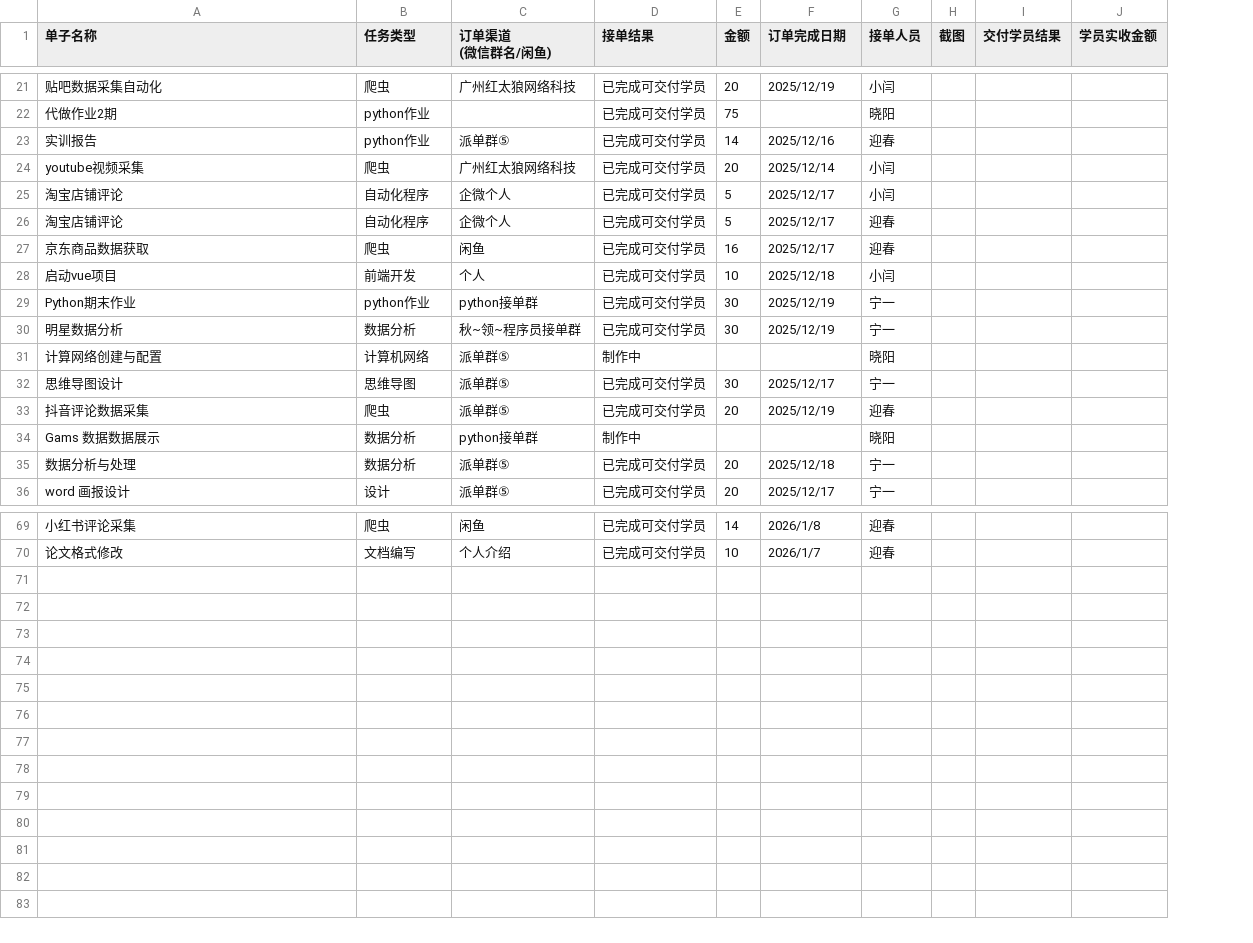
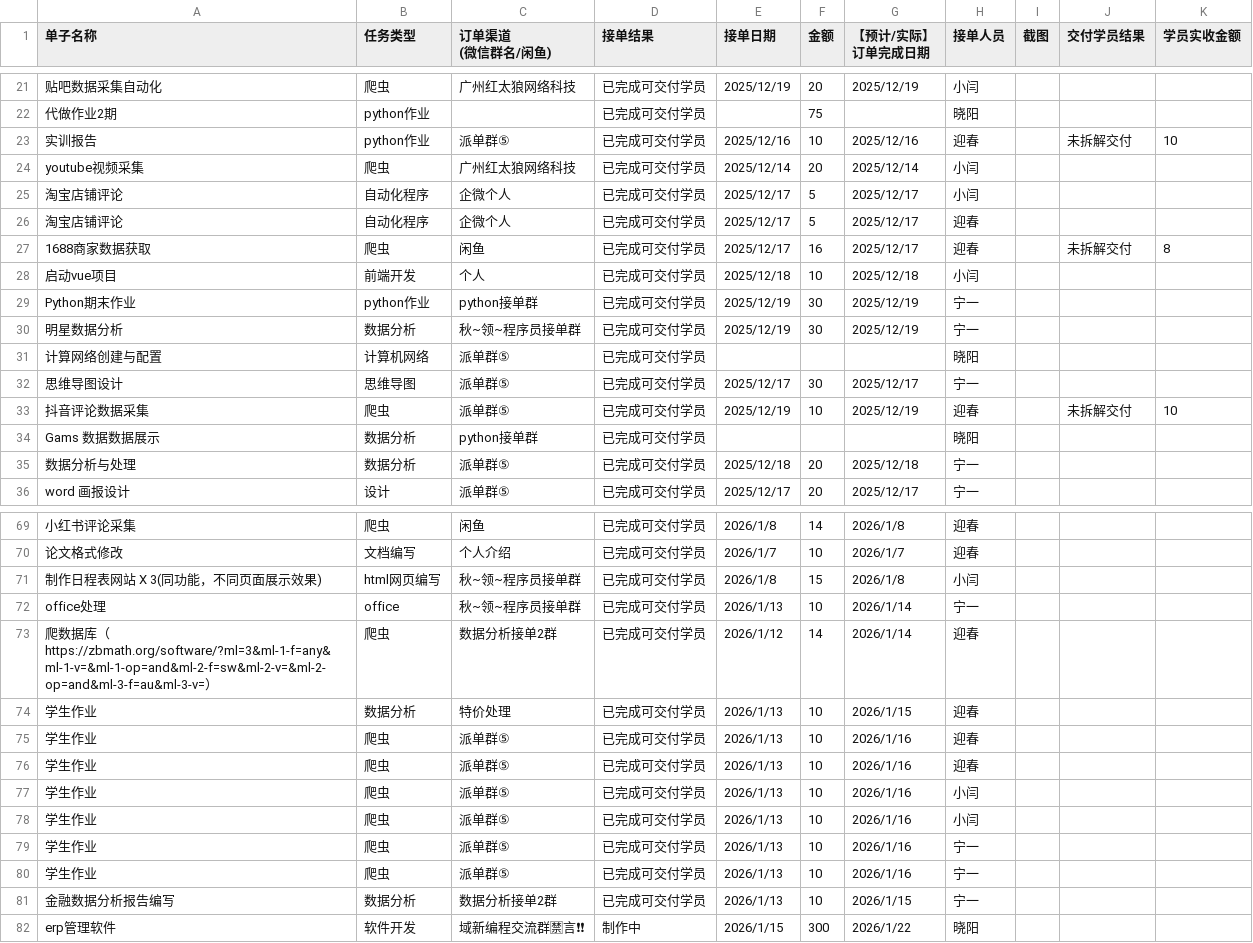
Before and after one commit to dawdaw1111/students, a CSV file: data/任务统计表.csv, drawn as a sheet; only a part is shown, gaps mark what is left out; addresses are those after the commit; ↵ is a line break in a cell; the diff covers the shown part only; the diff names each change by its address in the sheet, - before the commit and + after, or states it on an @@ line.

Commit message:
数据例行更新

```diff
--- a/data/任务统计表.csv
+++ b/data/任务统计表.csv
+column E (接单日期), rows 21-36: 2025/12/19 |  | 2025/12/16 | 2025/12/14 | 2025/12/17 | 2025/12/17 | 2025/12/17 | 2025/12/18 | 2025/12/19 | 2025/12/19 |  | 2025/12/17 | 2025/12/19 |  | 2025/12/18 | 2025/12/17; rows 69-70: 2026/1/8 | 2026/1/7
-G1: 订单完成日期
+G1: 【预计/实际】 ↵ 订单完成日期
-F23 (金额): 14
+F23 (金额): 10
-J23 (交付学员结果): (empty)
+J23 (交付学员结果): 未拆解交付
-K23 (学员实收金额): (empty)
+K23 (学员实收金额): 10
-A27 (单子名称): 京东商品数据获取
+A27 (单子名称): 1688商家数据获取
-J27 (交付学员结果): (empty)
+J27 (交付学员结果): 未拆解交付
-K27 (学员实收金额): (empty)
+K27 (学员实收金额): 8
-D31 (接单结果): 制作中
+D31 (接单结果): 已完成可交付学员
-F33 (金额): 20
+F33 (金额): 10
-J33 (交付学员结果): (empty)
+J33 (交付学员结果): 未拆解交付
-K33 (学员实收金额): (empty)
+K33 (学员实收金额): 10
-D34 (接单结果): 制作中
+D34 (接单结果): 已完成可交付学员
+row 71: 制作日程表网站 X 3(同功能，不同页面展示效果) | html网页编写 | 秋~领~程序员接单群 | 已完成可交付学员 | 2026/1/8 | 15 | 2026/1/8 | 小闫
+row 72: office处理 | office | 秋~领~程序员接单群 | 已完成可交付学员 | 2026/1/13 | 10 | 2026/1/14 | 宁一
+row 73: 爬数据库（https://zbmath.org/software/?ml=3&ml-1-f=any&ml-1-v=&ml-1-op=and&ml-2-f=sw&ml-2-v=&ml-2-op=and&ml-3-f=au&ml-3-v=） | 爬虫 | 数据分析接单2群 | 已完成可交付学员 | 2026/1/12 | 14 | 2026/1/14 | 迎春
+row 74: 学生作业 | 数据分析 | 特价处理 | 已完成可交付学员 | 2026/1/13 | 10 | 2026/1/15 | 迎春
+row 75: 学生作业 | 爬虫 | 派单群⑤ | 已完成可交付学员 | 2026/1/13 | 10 | 2026/1/16 | 迎春
+row 76: 学生作业 | 爬虫 | 派单群⑤ | 已完成可交付学员 | 2026/1/13 | 10 | 2026/1/16 | 迎春
+row 77: 学生作业 | 爬虫 | 派单群⑤ | 已完成可交付学员 | 2026/1/13 | 10 | 2026/1/16 | 小闫
+row 78: 学生作业 | 爬虫 | 派单群⑤ | 已完成可交付学员 | 2026/1/13 | 10 | 2026/1/16 | 小闫
+row 79: 学生作业 | 爬虫 | 派单群⑤ | 已完成可交付学员 | 2026/1/13 | 10 | 2026/1/16 | 宁一
+row 80: 学生作业 | 爬虫 | 派单群⑤ | 已完成可交付学员 | 2026/1/13 | 10 | 2026/1/16 | 宁一
+row 81: 金融数据分析报告编写 | 数据分析 | 数据分析接单2群 | 已完成可交付学员 | 2026/1/13 | 10 | 2026/1/15 | 宁一
+row 82: erp管理软件 | 软件开发 | 域新编程交流群🈲言❗❗ | 制作中 | 2026/1/15 | 300 | 2026/1/22 | 晓阳
```
Also changed, not shown: 7 edited cells elsewhere in this file.
